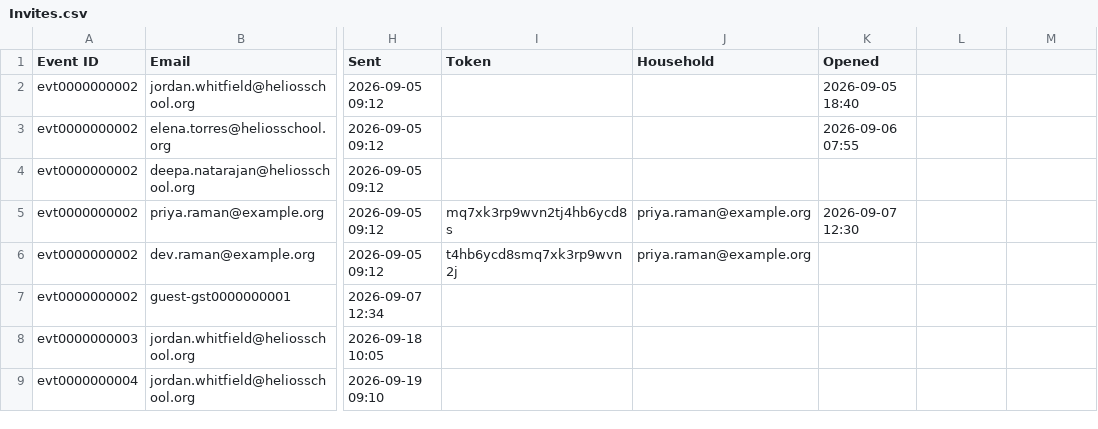
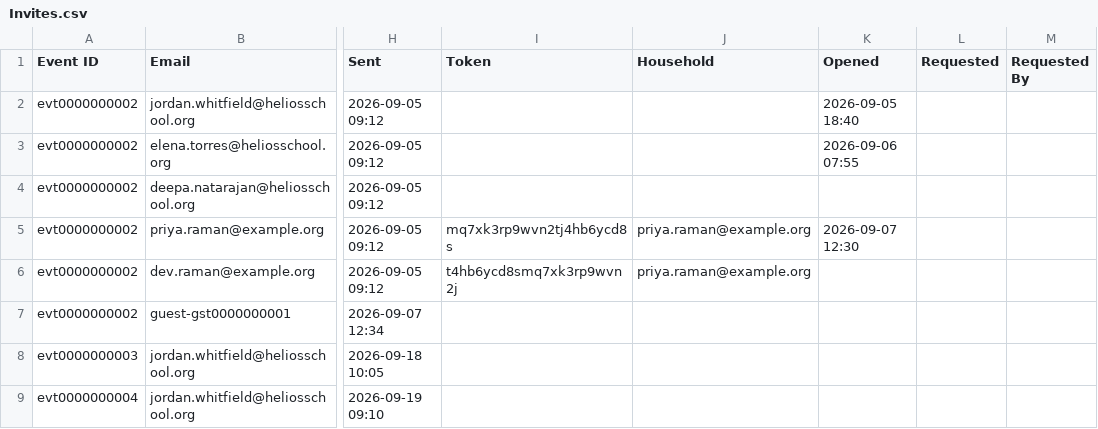
Before and after one commit to heliosian/heliosian, a CSV file: sampledata/calendar/Invites.csv, drawn as a sheet; only a part is shown, gaps mark what is left out; the diff names each change by its address in the sheet, - before the commit and + after, or states it on an @@ line.

Commit message:
Send When's mail from recorded state and fill invite groups on every change

```diff
--- a/sampledata/calendar/Invites.csv
+++ b/sampledata/calendar/Invites.csv
-L1: (empty)
+L1: Requested
-M1: (empty)
+M1: Requested By
```
Also changed, not shown: sampledata/calendar/Events.csv, sampledata/calendar/Invitations.csv, 22 other files.
